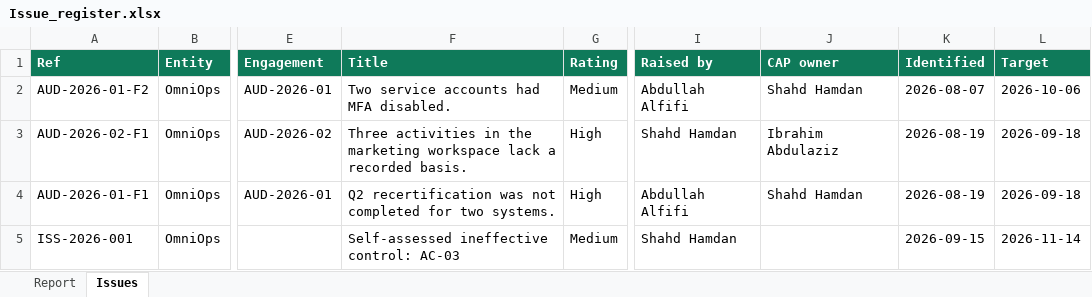
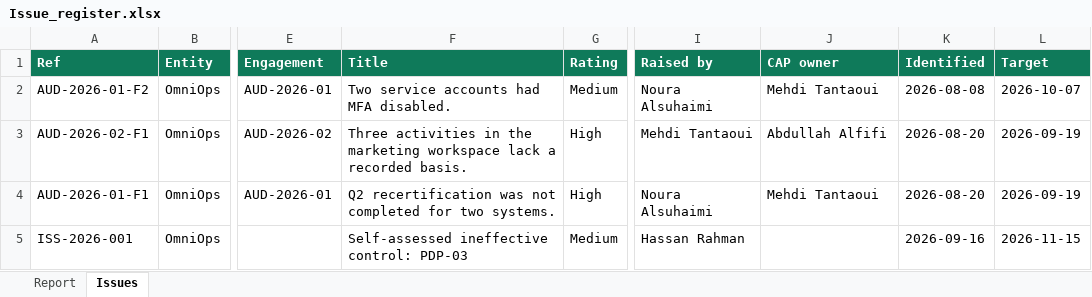
Before and after one commit to usamasalman/GRC-Saas-platform-, an Excel workbook: grc_wisdom_api/scripts/verify/_tmp/Issue_register.xlsx, sheet Issues, drawn as a sheet; only a part is shown, gaps mark what is left out; values as stored, in another font and other column widths than the file's, no borders; the diff names each change by its address in the sheet, - before the commit and + after, or states it on an @@ line.

```diff
--- a/grc_wisdom_api/scripts/verify/_tmp/Issue_register.xlsx (sheet Issues)
+++ b/grc_wisdom_api/scripts/verify/_tmp/Issue_register.xlsx (sheet Issues)
-I2 (Raised by): Abdullah Alfifi
+I2 (Raised by): Noura Alsuhaimi
-J2 (CAP owner): Shahd Hamdan
+J2 (CAP owner): Mehdi Tantaoui
-K2 (Identified): 2026-08-07
+K2 (Identified): 2026-08-08
-L2 (Target): 2026-10-06
+L2 (Target): 2026-10-07
-I3 (Raised by): Shahd Hamdan
+I3 (Raised by): Mehdi Tantaoui
-J3 (CAP owner): Ibrahim Abdulaziz
+J3 (CAP owner): Abdullah Alfifi
-K3:K4 (Identified): 2026-08-19
+K3:K4 (Identified): 2026-08-20
-L3:L4 (Target): 2026-09-18
+L3:L4 (Target): 2026-09-19
-I4 (Raised by): Abdullah Alfifi
+I4 (Raised by): Noura Alsuhaimi
-J4 (CAP owner): Shahd Hamdan
+J4 (CAP owner): Mehdi Tantaoui
-F5 (Title): Self-assessed ineffective control: AC-03
+F5 (Title): Self-assessed ineffective control: PDP-03
-I5 (Raised by): Shahd Hamdan
+I5 (Raised by): Hassan Rahman
-K5 (Identified): 2026-09-15
+K5 (Identified): 2026-09-16
-L5 (Target): 2026-11-14
+L5 (Target): 2026-11-15
```
Also changed, not shown: sheet Report, grc_wisdom_api/scripts/verify/_tmp/Framework_coverage.xlsx, grc_wisdom_api/scripts/verify/_tmp/RCM.xlsx, 23 other files.
